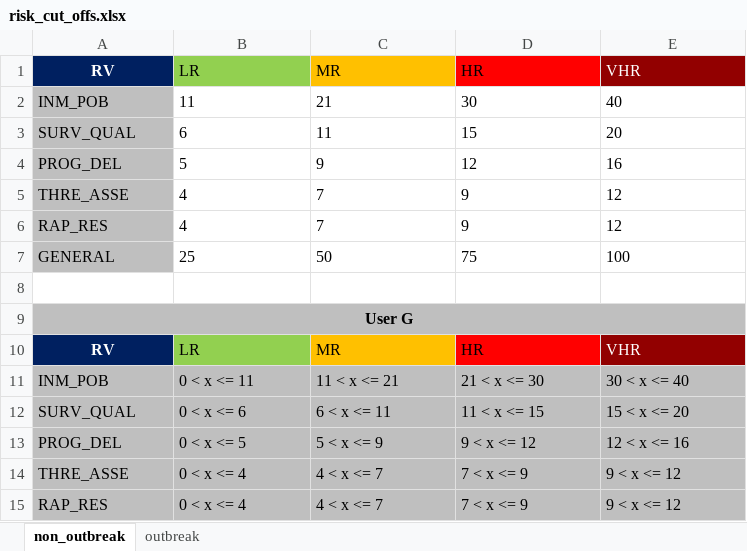
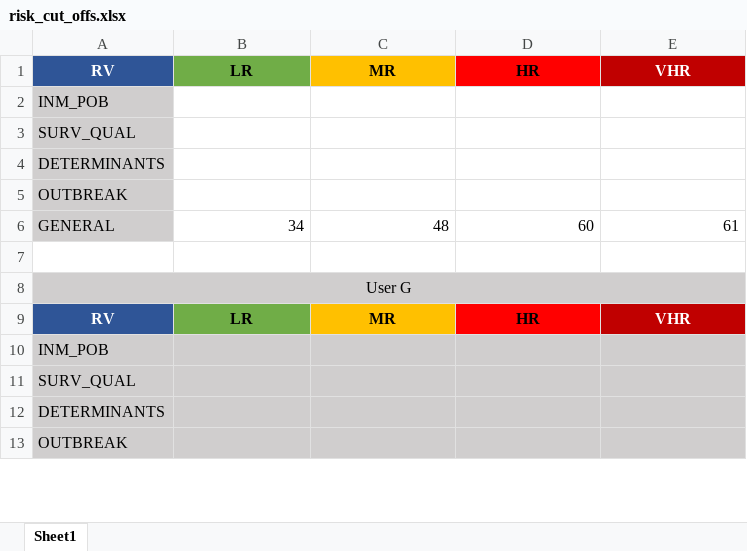
Before and after one commit to Oliversinn/polio-risk, an Excel workbook: src/R/risk_cut_offs.xlsx, sheet Sheet1, drawn as a sheet; only a part is shown; values as stored, in another font and other column widths than the file's, no borders; removed rows and columns are numbered as before the commit, all else as after; the diff covers the shown part only; the diff names each change by its address in the sheet, - before the commit and + after, or states it on an @@ line.

```diff
--- a/src/R/risk_cut_offs.xlsx (sheet Sheet1)
+++ b/src/R/risk_cut_offs.xlsx (sheet Sheet1)
-sheet tab: non_outbreak
+sheet tab: Sheet1
-sheet tab: outbreak
-A1 fill: #002060
+A1 fill: #2F5597
@@ B1:E1 bold: off → on, alignment: left → center @@
-B1 fill: #92D050
+B1 fill: #70AD47
-E1 fill: #920000
+E1 fill: #C00000
-row 2: INM_POB | 11 | 21 | 30 | 40
-row 3: SURV_QUAL | 6 | 11 | 15 | 20
-row 4: PROG_DEL | 5 | 9 | 12 | 16
-row 5: THRE_ASSE | 4 | 7 | 9 | 12
-row 6: RAP_RES | 4 | 7 | 9 | 12
-row 7: GENERAL | 25 | 50 | 75 | 100
+row 2: INM_POB
+row 3: SURV_QUAL
+row 4: DETERMINANTS
+row 5: OUTBREAK
+row 6: GENERAL | 34 | 48 | 60 | 61
-A8 bold: on
+A8 bold: off
-A9 fill: #002060
+A9 fill: #2F5597
@@ B9:E9 bold: off → on, alignment: left → center @@
-B9 fill: #92D050
+B9 fill: #70AD47
-E9 fill: #920000
+E9 fill: #C00000
-row 11: INM_POB | 0 < x <= 11 | 11 < x <= 21 | 21 < x <= 30 | 30 < x <= 40
-row 12: SURV_QUAL | 0 < x <= 6 | 6 < x <= 11 | 11 < x <= 15 | 15 < x <= 20
-row 13: PROG_DEL | 0 < x <= 5 | 5 < x <= 9 | 9 < x <= 12 | 12 < x <= 16
-row 14: THRE_ASSE | 0 < x <= 4 | 4 < x <= 7 | 7 < x <= 9 | 9 < x <= 12
-row 15: RAP_RES | 0 < x <= 4 | 4 < x <= 7 | 7 < x <= 9 | 9 < x <= 12
+row 10: INM_POB
+row 11: SURV_QUAL
+row 12: DETERMINANTS
+row 13: OUTBREAK
```
Also changed, not shown: 4 edited cells elsewhere in this sheet, 1 other file.
